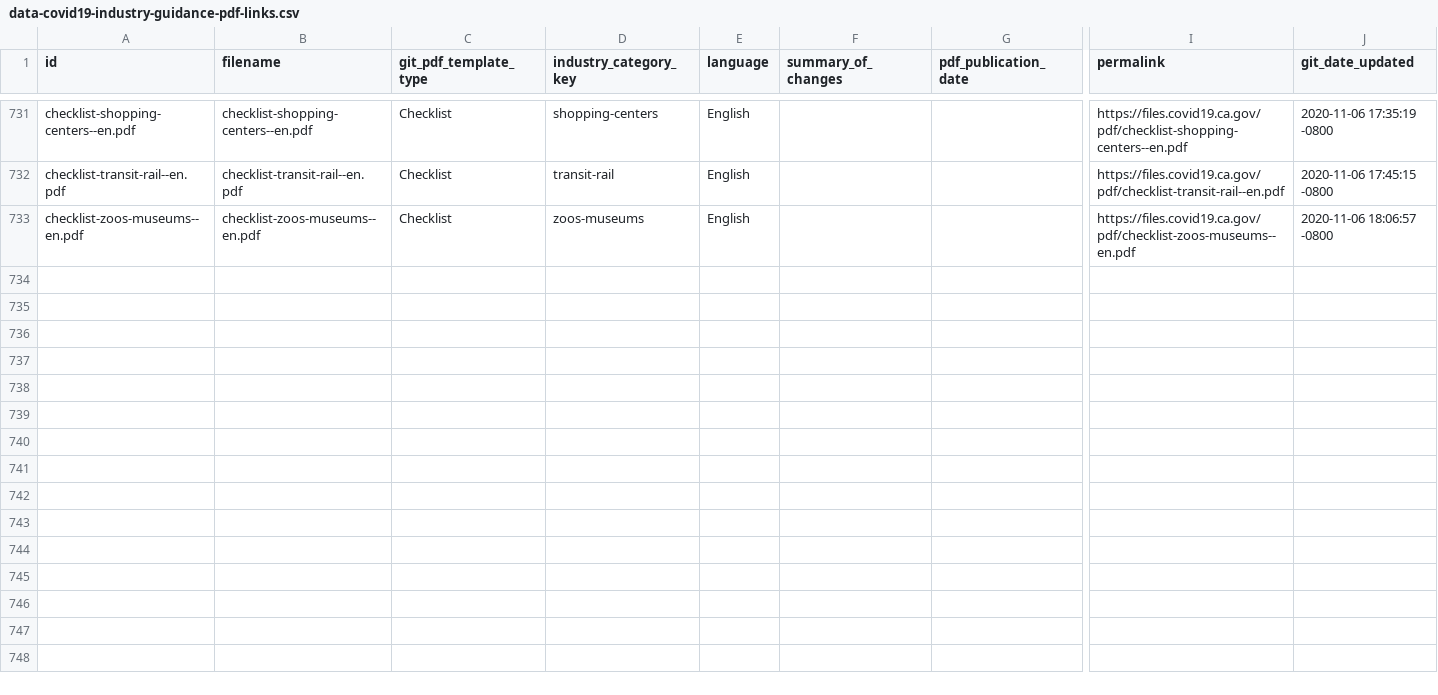
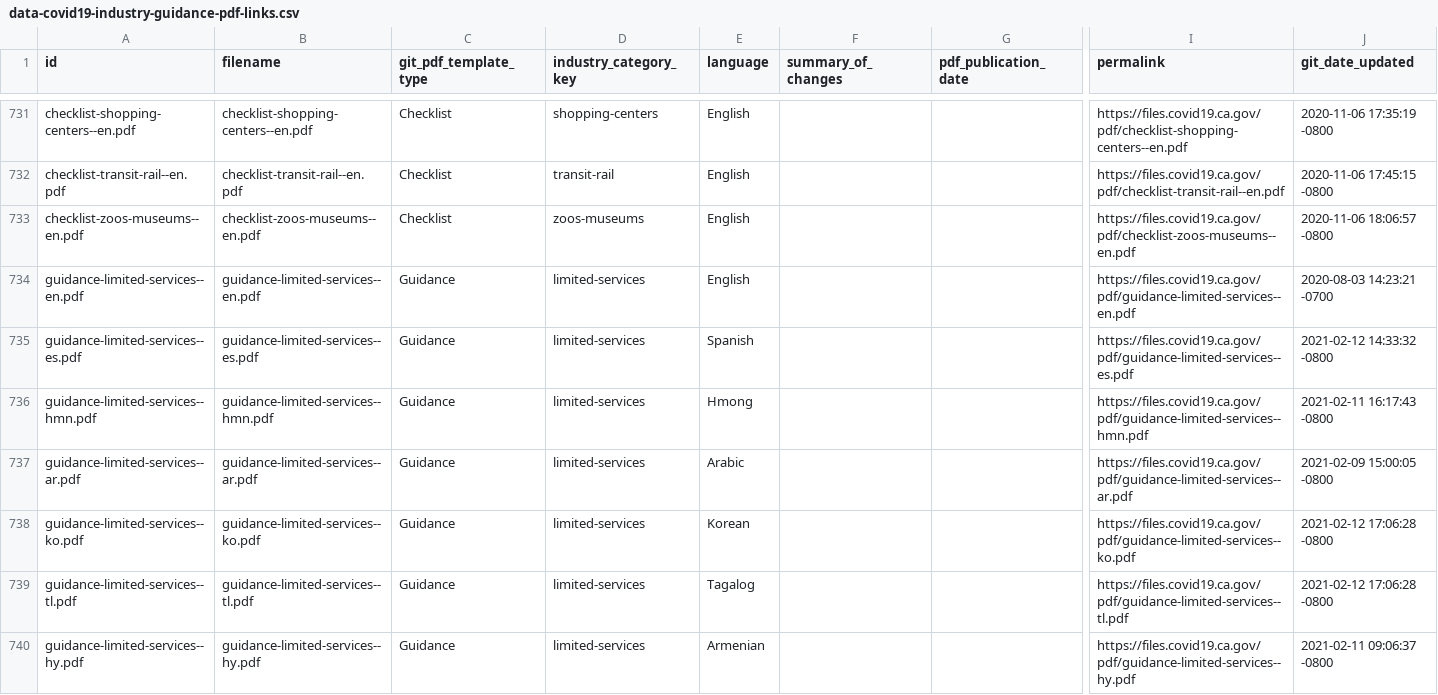
Before and after one commit to cagov/storybook-ca-gov, a CSV file: stories/web-components/cagov-reopening/api/auto-generated-data/csv/data-covid19-industry-guidance-pdf-links.csv, drawn as a sheet; only a part is shown, gaps mark what is left out; rows hold the shown columns only; the diff covers the shown part only; the diff names each change by its address in the sheet, - before the commit and + after, or states it on an @@ line.

Commit message:
update data scripts

```diff
--- a/stories/web-components/cagov-reopening/api/auto-generated-data/csv/data-covid19-industry-guidance-pdf-links.csv
+++ b/stories/web-components/cagov-reopening/api/auto-generated-data/csv/data-covid19-industry-guidance-pdf-links.csv
+row 734: guidance-limited-services--en.pdf | guidance-limited-services--en.pdf | Guidance | limited-services | English |  |  | https://files.covid19.ca.gov/pdf/guidance-limited-services--en.pdf | 2020-08-03 14:23:21 -0700
+row 735: guidance-limited-services--es.pdf | guidance-limited-services--es.pdf | Guidance | limited-services | Spanish |  |  | https://files.covid19.ca.gov/pdf/guidance-limited-services--es.pdf | 2021-02-12 14:33:32 -0800
+row 736: guidance-limited-services--hmn.pdf | guidance-limited-services--hmn.pdf | Guidance | limited-services | Hmong |  |  | https://files.covid19.ca.gov/pdf/guidance-limited-services--hmn.pdf | 2021-02-11 16:17:43 -0800
+row 737: guidance-limited-services--ar.pdf | guidance-limited-services--ar.pdf | Guidance | limited-services | Arabic |  |  | https://files.covid19.ca.gov/pdf/guidance-limited-services--ar.pdf | 2021-02-09 15:00:05 -0800
+row 738: guidance-limited-services--ko.pdf | guidance-limited-services--ko.pdf | Guidance | limited-services | Korean |  |  | https://files.covid19.ca.gov/pdf/guidance-limited-services--ko.pdf | 2021-02-12 17:06:28 -0800
+row 739: guidance-limited-services--tl.pdf | guidance-limited-services--tl.pdf | Guidance | limited-services | Tagalog |  |  | https://files.covid19.ca.gov/pdf/guidance-limited-services--tl.pdf | 2021-02-12 17:06:28 -0800
+row 740: guidance-limited-services--hy.pdf | guidance-limited-services--hy.pdf | Guidance | limited-services | Armenian |  |  | https://files.covid19.ca.gov/pdf/guidance-limited-services--hy.pdf | 2021-02-11 09:06:37 -0800
```
Also changed, not shown: 7 added rows elsewhere in this file, stories/web-components/cagov-reopening/api/auto-generated-data/csv/data-covid19-industry-guidance-additional-resources.csv, 14 other files.
